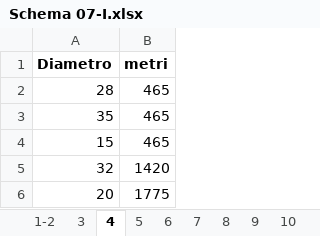
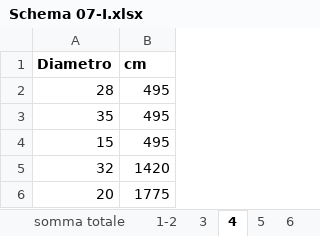
Before and after one commit to lorenzo-rizzolo/projects, an Excel workbook: phpprog/residenza ranitaria (RSA)/Schema 07-I.xlsx, sheet 4, drawn as a sheet; values as stored, in another font and other column widths than the file's, no borders; the diff names each change by its address in the sheet, - before the commit and + after, or states it on an @@ line.

```diff
--- a/phpprog/residenza ranitaria (RSA)/Schema 07-I.xlsx (sheet 4)
+++ b/phpprog/residenza ranitaria (RSA)/Schema 07-I.xlsx (sheet 4)
+sheet tab: somma totale
-B1: metri
+B1: cm
-B2:B4 (cm): 465
+B2:B4 (cm): 495
```
Also changed, not shown: sheet 30, sheet 31, sheet 32, sheet 24-25, sheet 28, sheet 5, 31 more sheets.
